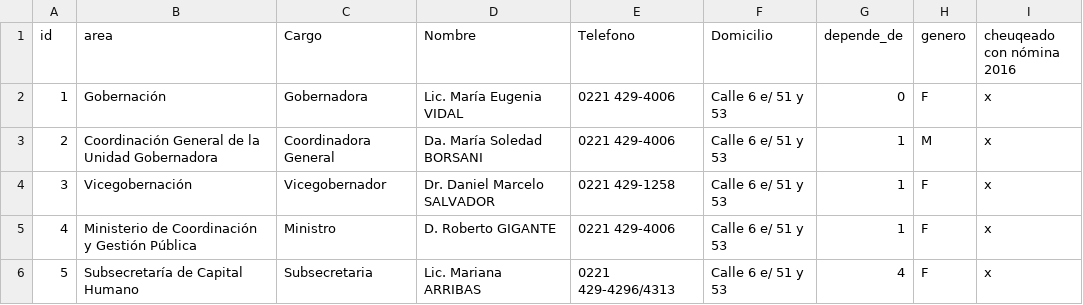
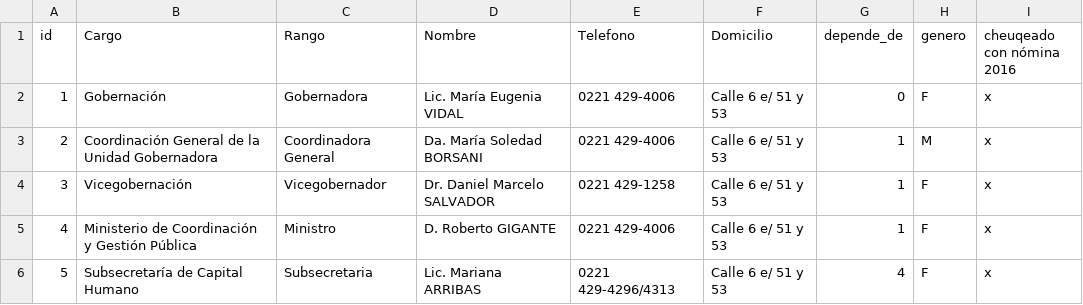
Before and after one commit to ModernizacionMuniCBA/dendrograma-funcionarios-provincia-de-buenos-aires, a CSV file: dendrograma/Funcionarios-PBA-8-6-16.csv, drawn as a sheet; only a part is shown.

```diff
--- a/dendrograma/Funcionarios-PBA-8-6-16.csv
+++ b/dendrograma/Funcionarios-PBA-8-6-16.csv
@@ -1,2 +1,2 @@
-id,area,Cargo,Nombre,Telefono,Domicilio,depende_de,genero,cheuqeado con nómina 2016
+id,Cargo,Rango,Nombre,Telefono,Domicilio,depende_de,genero,cheuqeado con nómina 2016
 1,Gobernación,Gobernadora,Lic. María Eugenia VIDAL,0221 429-4006,Calle 6 e/ 51 y 53,0,F,x
```
Also changed, not shown: 1 other file.
